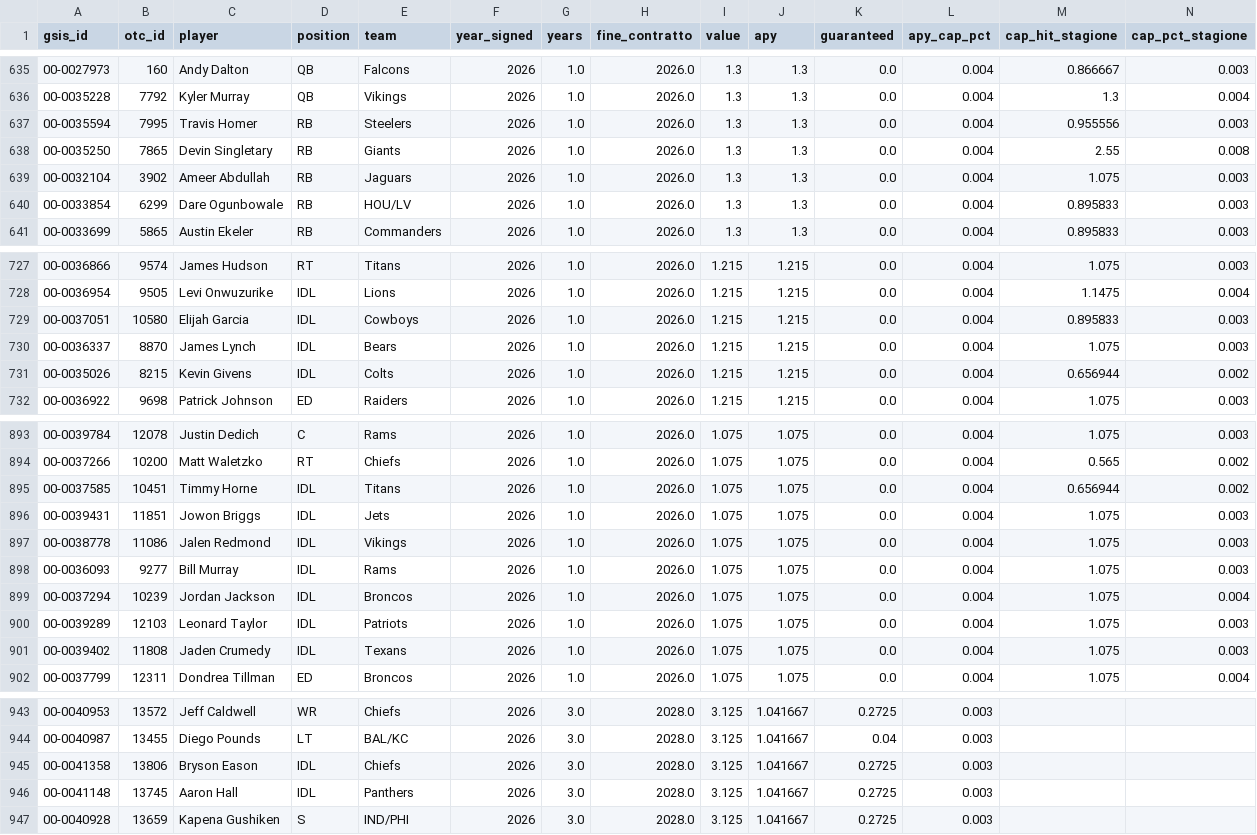
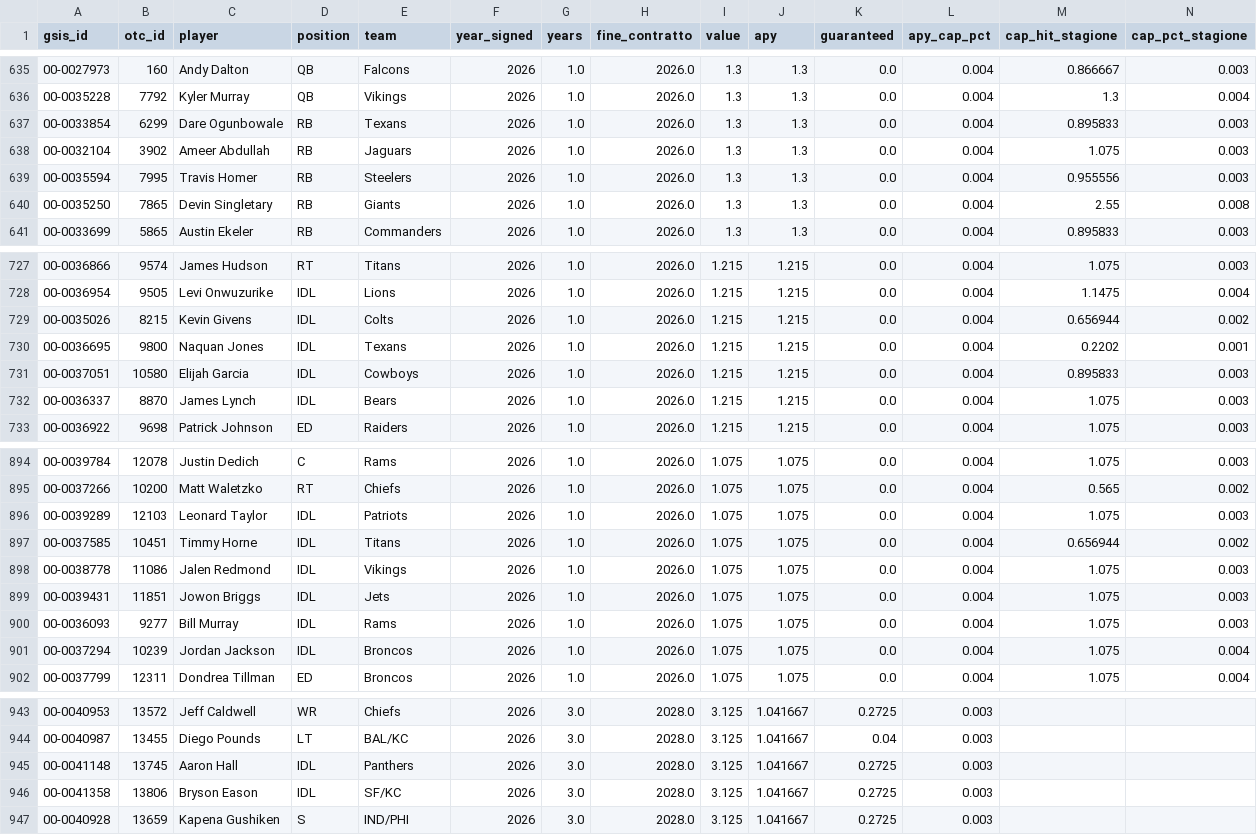
Before and after one commit to HighonFigures/nfl-contratti, a CSV file: contratti.csv, drawn as a sheet; only a part is shown, gaps mark what is left out; removed rows and columns are numbered as before the commit, all else as after; rows hold the shown columns only; the diff covers the shown part only; the diff names each change by its address in the sheet, - before the commit and + after, or states it on an @@ line.

```diff
--- a/contratti.csv
+++ b/contratti.csv
+row 637: 00-0033854 | 6299 | Dare Ogunbowale | RB | Texans | 2026 | 1.0 | 2026.0 | 1.3 | 1.3 | 0.0 | 0.004 | 0.895833 | 0.003
@@ row 639 moved to row 638: 00-0032104 @@
-row 640: 00-0033854 | 6299 | Dare Ogunbowale | RB | HOU/LV | 2026 | 1.0 | 2026.0 | 1.3 | 1.3 | 0.0 | 0.004 | 0.895833 | 0.003
@@ row 731 moved to row 729: 00-0035026 @@
+row 730: 00-0036695 | 9800 | Naquan Jones | IDL | Texans | 2026 | 1.0 | 2026.0 | 1.215 | 1.215 | 0.0 | 0.004 | 0.2202 | 0.001
@@ row 900 moved to row 896: 00-0039289 @@
@@ row 896 moved to row 899: 00-0039431 @@
-row 901: 00-0039402 | 11808 | Jaden Crumedy | IDL | Texans | 2026 | 1.0 | 2026.0 | 1.075 | 1.075 | 0.0 | 0.004 | 1.075 | 0.003
-row 945: 00-0041358 | 13806 | Bryson Eason | IDL | Chiefs | 2026 | 3.0 | 2028.0 | 3.125 | 1.041667 | 0.2725 | 0.003
+row 946: 00-0041358 | 13806 | Bryson Eason | IDL | SF/KC | 2026 | 3.0 | 2028.0 | 3.125 | 1.041667 | 0.2725 | 0.003
```
Also changed, not shown: 1 added row, 2 removed rows, 34 moved rows and 8 edited cells elsewhere in this file.
